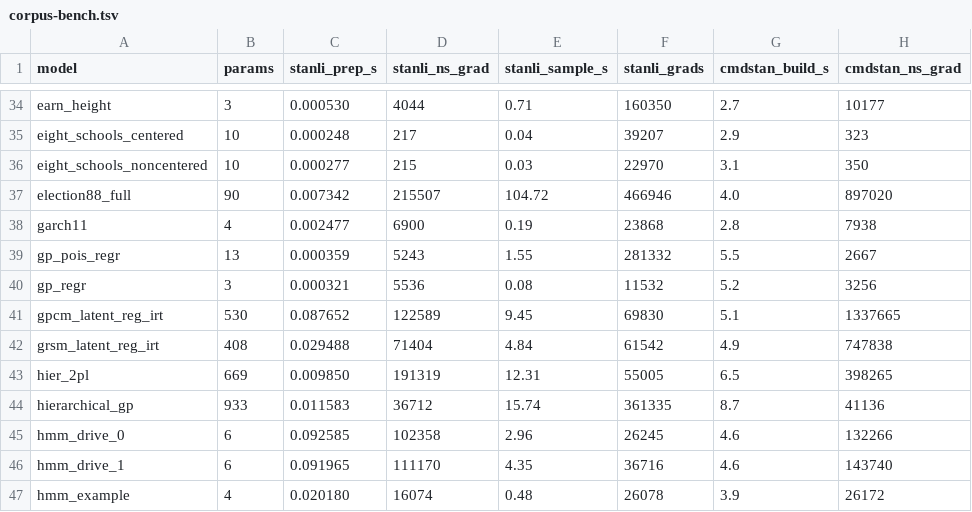
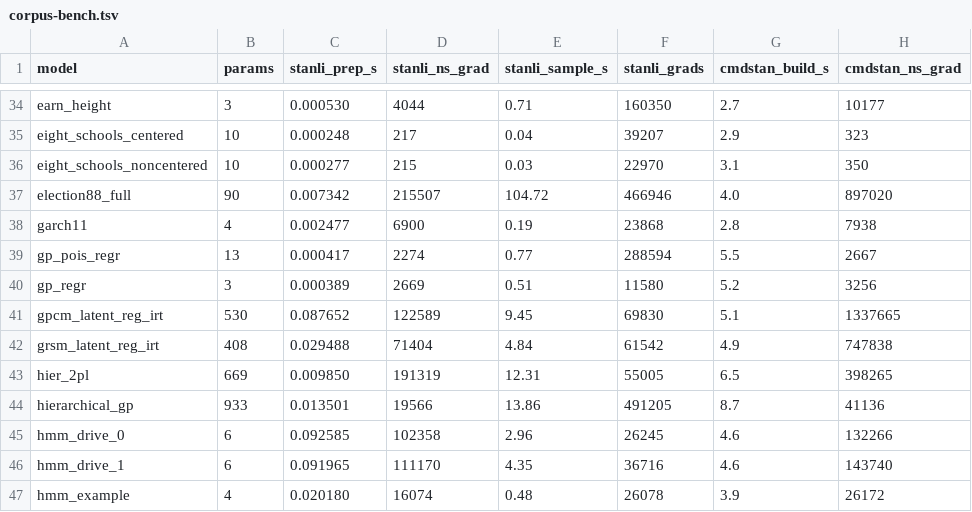
Before and after one commit to andrjohns/stanli, a TSV file: docs/corpus-bench.tsv, drawn as a sheet; only a part is shown, gaps mark what is left out; the diff names each change by its address in the sheet, - before the commit and + after, or states it on an @@ line.

```diff
--- a/docs/corpus-bench.tsv
+++ b/docs/corpus-bench.tsv
-C39 (stanli_prep_s): 0.000359
+C39 (stanli_prep_s): 0.000417
-D39 (stanli_ns_grad): 5243
+D39 (stanli_ns_grad): 2274
-E39 (stanli_sample_s): 1.55
+E39 (stanli_sample_s): 0.77
-F39 (stanli_grads): 281332
+F39 (stanli_grads): 288594
-C40 (stanli_prep_s): 0.000321
+C40 (stanli_prep_s): 0.000389
-D40 (stanli_ns_grad): 5536
+D40 (stanli_ns_grad): 2669
-E40 (stanli_sample_s): 0.08
+E40 (stanli_sample_s): 0.51
-F40 (stanli_grads): 11532
+F40 (stanli_grads): 11580
-C44 (stanli_prep_s): 0.011583
+C44 (stanli_prep_s): 0.013501
-D44 (stanli_ns_grad): 36712
+D44 (stanli_ns_grad): 19566
-E44 (stanli_sample_s): 15.74
+E44 (stanli_sample_s): 13.86
-F44 (stanli_grads): 361335
+F44 (stanli_grads): 491205
```
Also changed, not shown: docs/corpus-bench-o1vec.tsv, 5 other files.
